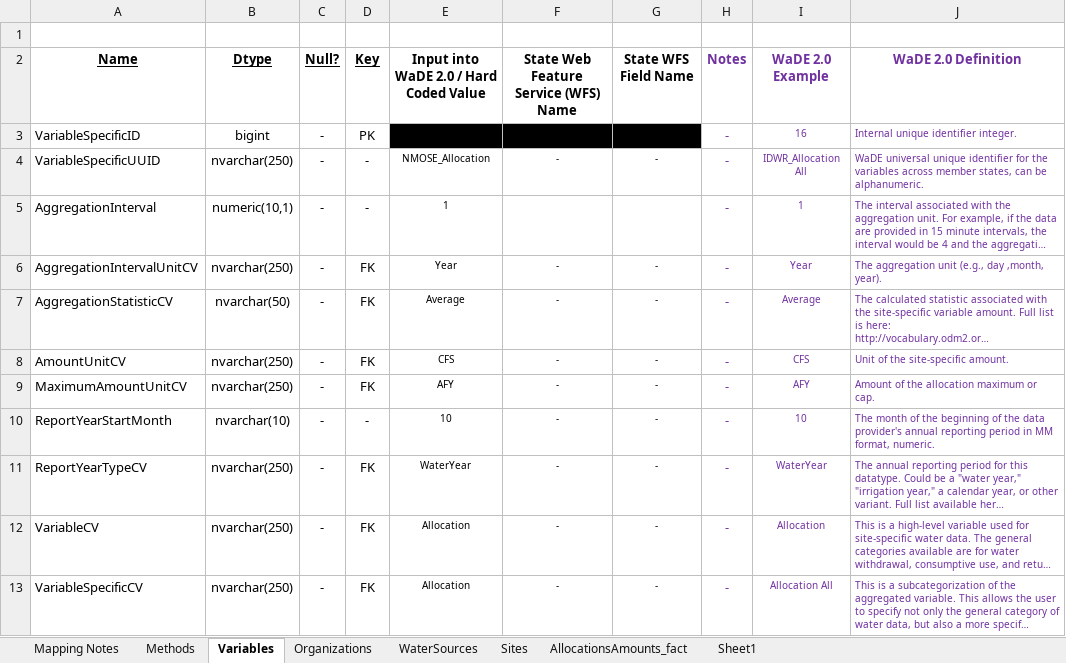
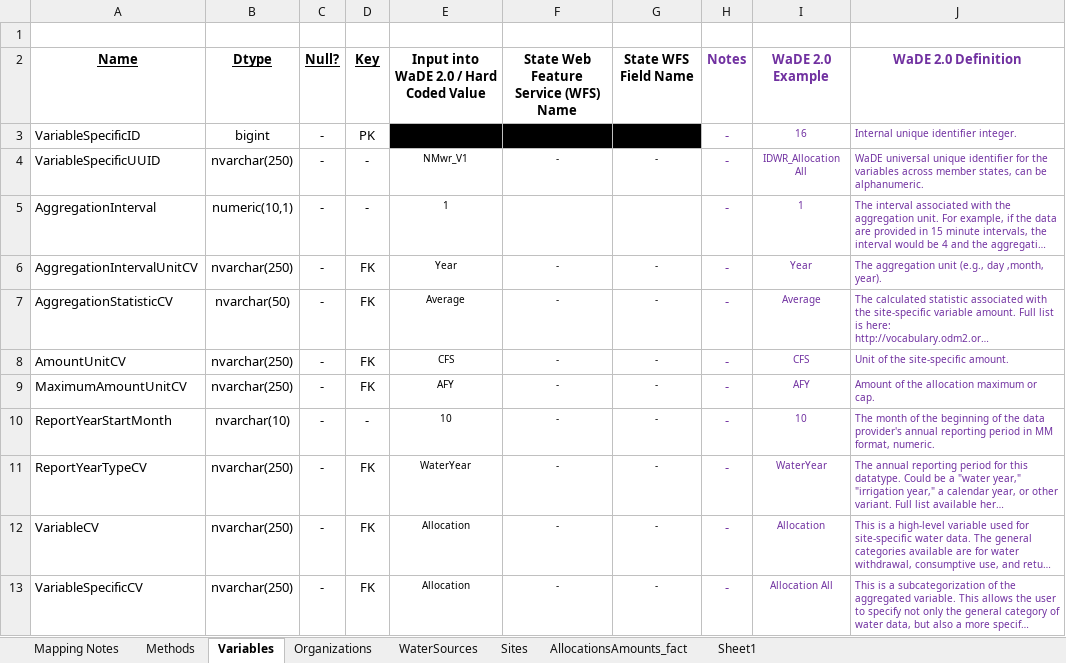
Before and after one commit to WSWCWaterDataExchange/MappingStatesDataToWaDE2.0, an Excel workbook: NewMexico/WaterAllocation/NM_Allocation Schema Mapping to WaDE_QA.xlsx, sheet Variables, drawn as a sheet; long unchanged cells end in …; values as stored, in another font and other column widths than the file's, no borders; the diff names each change by its address in the sheet, - before the commit and + after, or states it on an @@ line.

Commit message:
NM wr update.
NM wr update.  Updated UUID format.  Updated sites to better accommodate m-m relationship with water sources.  New groupby statement for allocation amounts.  Moved input data to google drive.  Updated format for Readme file.

```diff
--- a/NewMexico/WaterAllocation/NM_Allocation Schema Mapping to WaDE_QA.xlsx (sheet Variables)
+++ b/NewMexico/WaterAllocation/NM_Allocation Schema Mapping to WaDE_QA.xlsx (sheet Variables)
-E4: NMOSE_Allocation
+E4: NMwr_V1
```
Also changed, not shown: sheet AllocationsAmounts_fact, sheet Methods, sheet Organizations, 28 other files.
